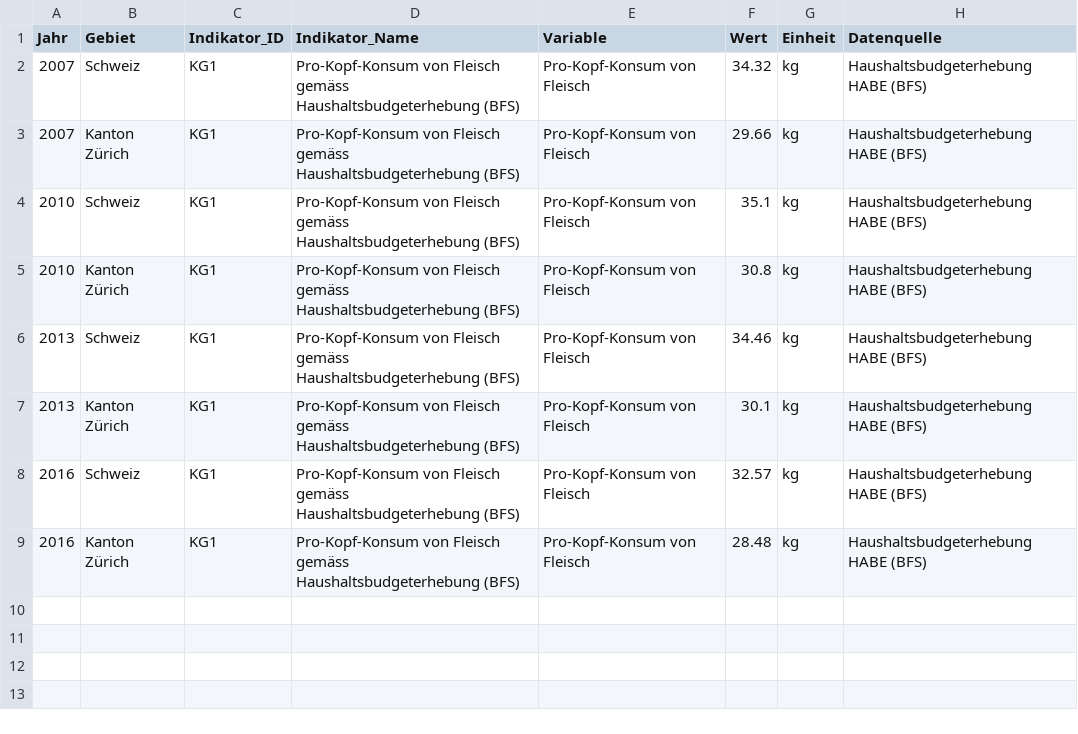
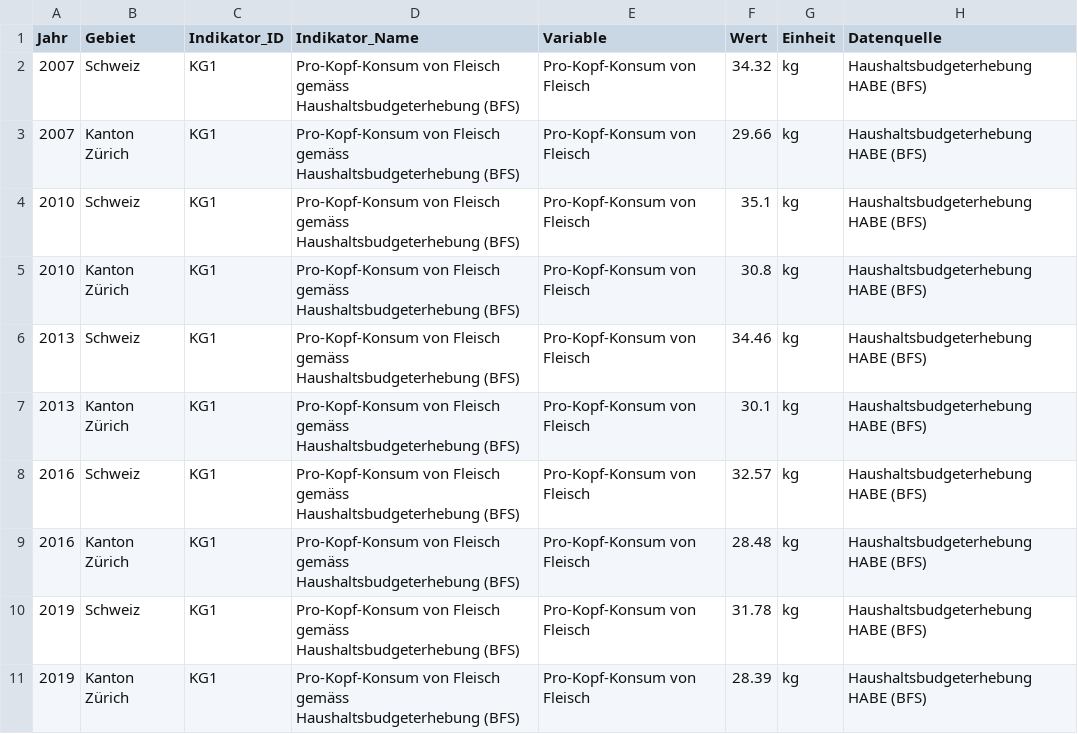
Before and after one commit to statistikZH/decarb_monitoring, a CSV file: output/KG1_data.csv, drawn as a sheet.

Commit message:
KG1: new data

```diff
--- a/output/KG1_data.csv
+++ b/output/KG1_data.csv
@@ -9 +9,3 @@
 2016,"Kanton Zürich","KG1","Pro-Kopf-Konsum von Fleisch gemäss Haushaltsbudgeterhebung (BFS)","Pro-Kopf-Konsum von Fleisch",28.48,"kg","Haushaltsbudgeterhebung HABE (BFS)"
+2019,"Schweiz","KG1","Pro-Kopf-Konsum von Fleisch gemäss Haushaltsbudgeterhebung (BFS)","Pro-Kopf-Konsum von Fleisch",31.78,"kg","Haushaltsbudgeterhebung HABE (BFS)"
+2019,"Kanton Zürich","KG1","Pro-Kopf-Konsum von Fleisch gemäss Haushaltsbudgeterhebung (BFS)","Pro-Kopf-Konsum von Fleisch",28.39,"kg","Haushaltsbudgeterhebung HABE (BFS)"
```
